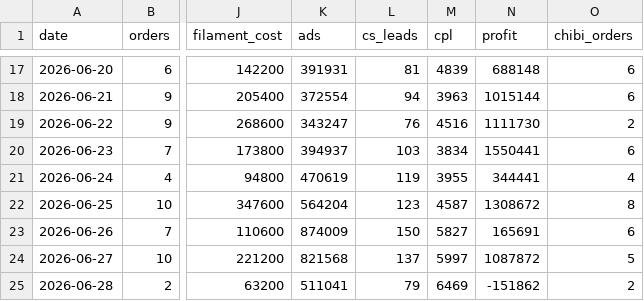
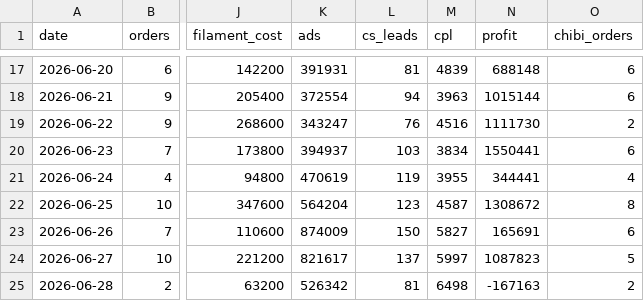
Before and after one commit to kedebuk/tinybestie-profit-dashboard, a CSV file: summary.csv, drawn as a sheet; only a part is shown, gaps mark what is left out; the diff names each change by its address in the sheet, - before the commit and + after, or states it on an @@ line.

```diff
--- a/summary.csv
+++ b/summary.csv
-K24 (ads): 821568
+K24 (ads): 821617
-N24 (profit): 1087872
+N24 (profit): 1087823
-K25 (ads): 511041
+K25 (ads): 526342
-L25 (cs_leads): 79
+L25 (cs_leads): 81
-M25 (cpl): 6469
+M25 (cpl): 6498
-N25 (profit): -151862
+N25 (profit): -167163
```
Also changed, not shown: 2 other files.
